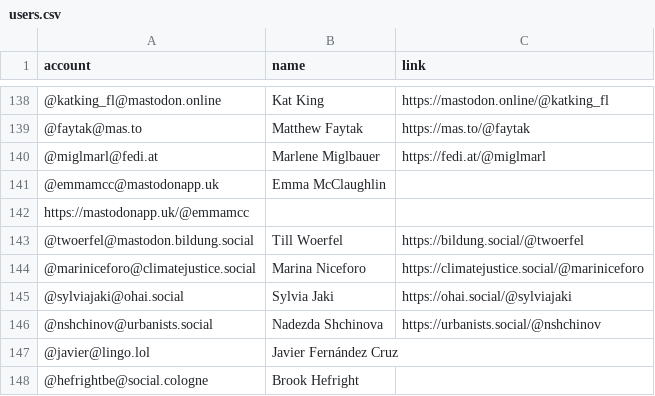
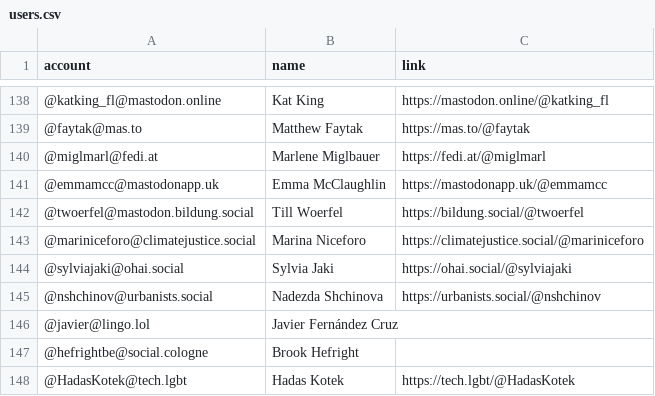
Before and after one commit to empirical-linguistics/Mastodon-Linguists, a CSV file: resources/users.csv, drawn as a sheet; only a part is shown, gaps mark what is left out; the shorter side is filled out with more unchanged rows; the diff names each change by its address in the sheet, - before the commit and + after, or states it on an @@ line.

Commit message:
Update users.csv

```diff
--- a/resources/users.csv
+++ b/resources/users.csv
-C141 (link): (empty)
+C141 (link): https://mastodonapp.uk/@emmamcc
-row 142: https://mastodonapp.uk/@emmamcc
```
